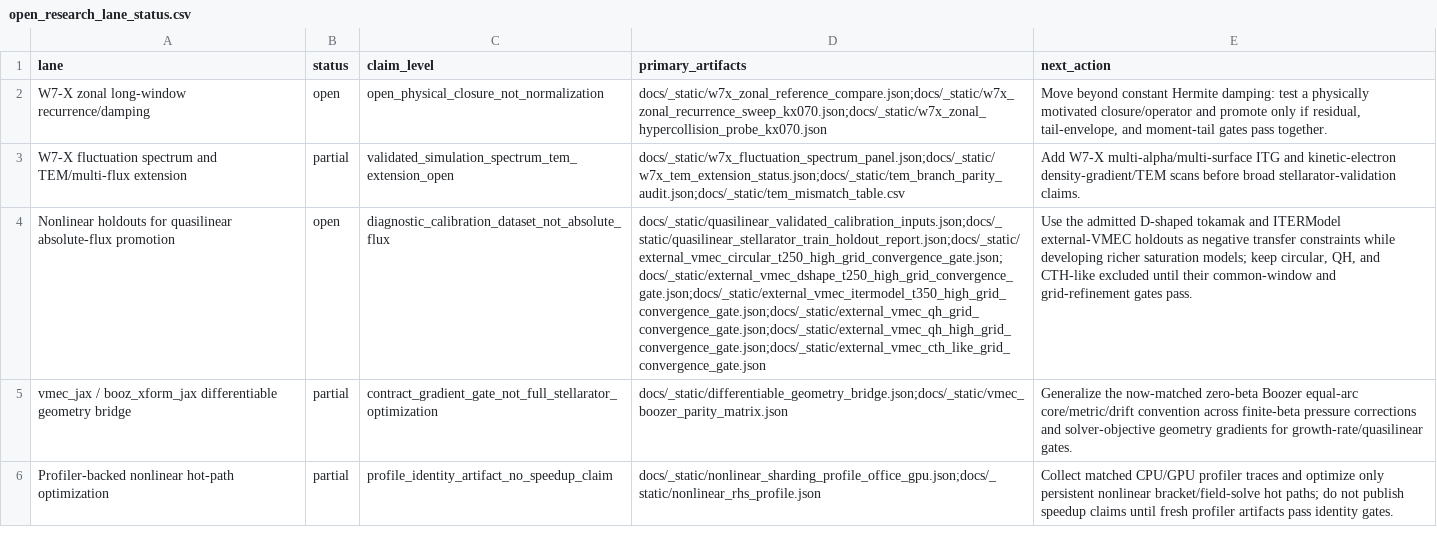
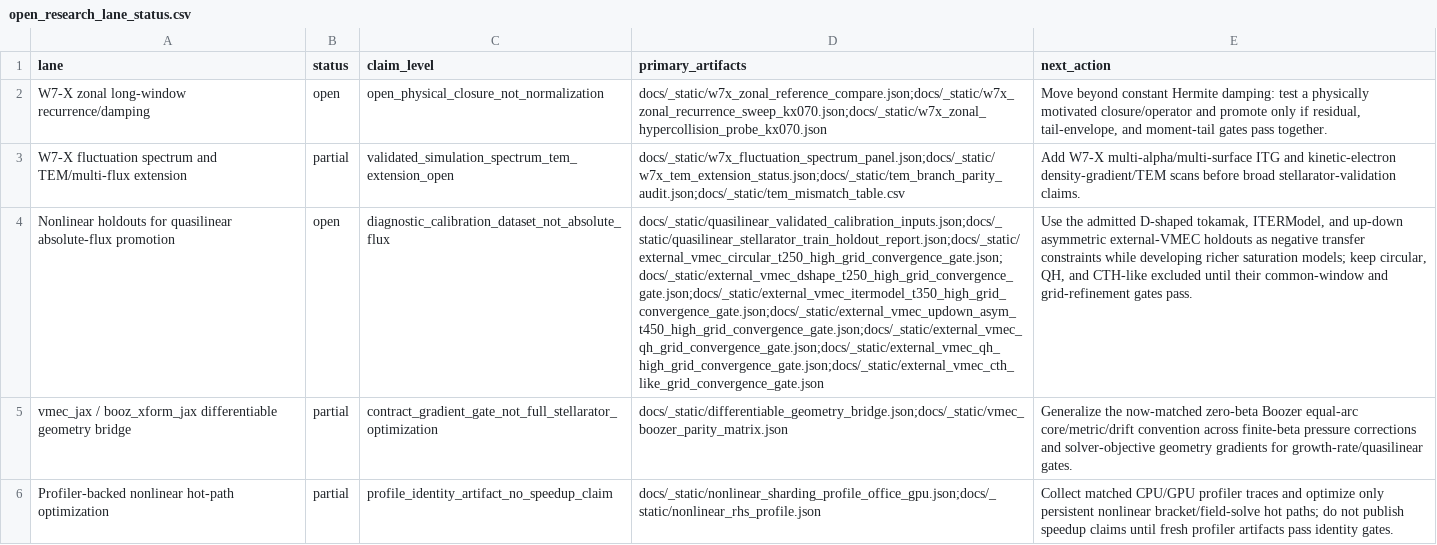
Before and after one commit to uwplasma/SPECTRAX-GK, a CSV file: docs/_static/open_research_lane_status.csv, drawn as a sheet; the diff names each change by its address in the sheet, - before the commit and + after, or states it on an @@ line.

```diff
--- a/docs/_static/open_research_lane_status.csv
+++ b/docs/_static/open_research_lane_status.csv
-D4 (primary_artifacts): docs/_static/quasilinear_validated_calibration_inputs.json;docs/_static/quasilinear_stellarator_train_holdout_report.json;docs/_static/external_vmec_circular_t250_high_grid_convergence_gate.json;docs/_static/external_vmec_dshape_t250_high_grid_convergence_gate.json;docs/_static/external_vmec_itermodel_t350_high_grid_convergence_gate.json;docs/_static/external_vmec_qh_grid_convergence_gate.json;docs/_static/external_vmec_qh_high_grid_convergence_gate.json;docs/_static/external_vmec_cth_like_grid_convergence_gate.json
+D4 (primary_artifacts): docs/_static/quasilinear_validated_calibration_inputs.json;docs/_static/quasilinear_stellarator_train_holdout_report.json;docs/_static/external_vmec_circular_t250_high_grid_convergence_gate.json;docs/_static/external_vmec_dshape_t250_high_grid_convergence_gate.json;docs/_static/external_vmec_itermodel_t350_high_grid_convergence_gate.json;docs/_static/external_vmec_updown_asym_t450_high_grid_convergence_gate.json;docs/_static/external_vmec_qh_grid_convergence_gate.json;docs/_static/external_vmec_qh_high_grid_convergence_gate.json;docs/_static/external_vmec_cth_like_grid_convergence_gate.json
-E4 (next_action): …admitted D-shaped tokamak and ITERModel external-VMEC holdouts…
+E4 (next_action): …admitted D-shaped tokamak, ITERModel, and up-down asymmetric external-VMEC holdouts…
```
Also changed, not shown: docs/_static/nonlinear_transport_time_horizon_audit.csv, 42 other files.
